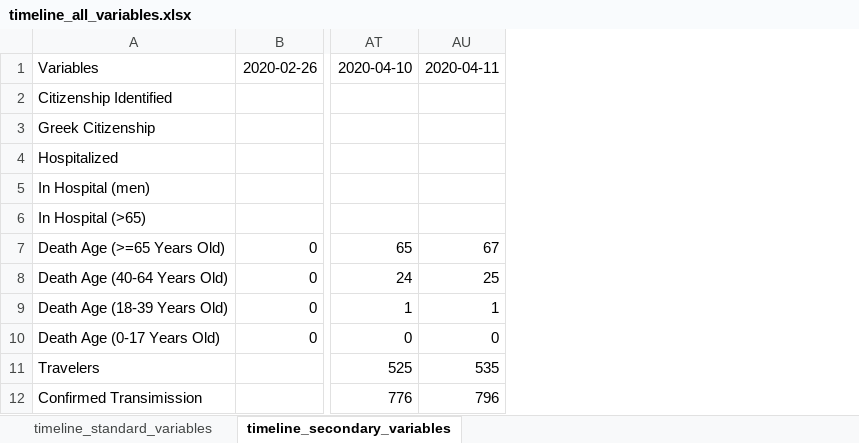
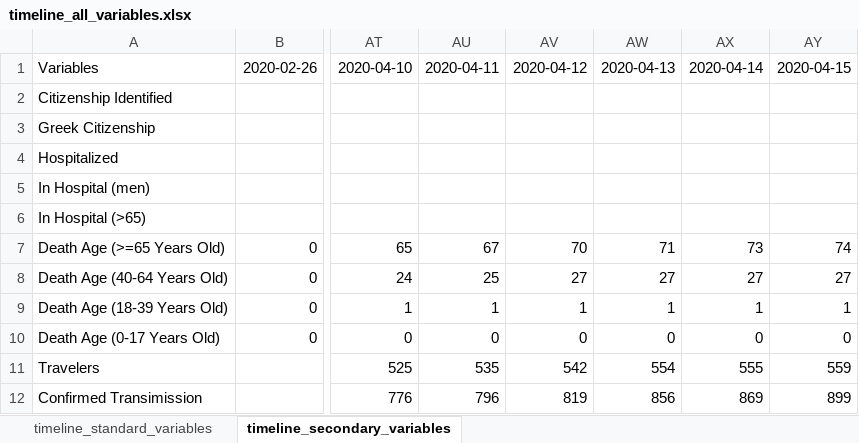
Before and after one commit to sakrifor/covid19-Greece, an Excel workbook: dataset/timeline_all_variables.xlsx, sheet timeline_secondary_variables, drawn as a sheet; only a part is shown, gaps mark what is left out; values as stored, in another font and other column widths than the file's, no borders; the diff names each change by its address in the sheet, - before the commit and + after, or states it on an @@ line.

```diff
--- a/dataset/timeline_all_variables.xlsx (sheet timeline_secondary_variables)
+++ b/dataset/timeline_all_variables.xlsx (sheet timeline_secondary_variables)
+column AV, rows 1-12: 2020-04-12 |  |  |  |  |  | 70 | 27 | 1 | 0 | 542 | 819
+column AW, rows 1-12: 2020-04-13 |  |  |  |  |  | 71 | 27 | 1 | 0 | 554 | 856
+column AX, rows 1-12: 2020-04-14 |  |  |  |  |  | 73 | 27 | 1 | 0 | 555 | 869
+column AY, rows 1-12: 2020-04-15 |  |  |  |  |  | 74 | 27 | 1 | 0 | 559 | 899
```
Also changed, not shown: sheet timeline_standard_variables, 8 other files.
